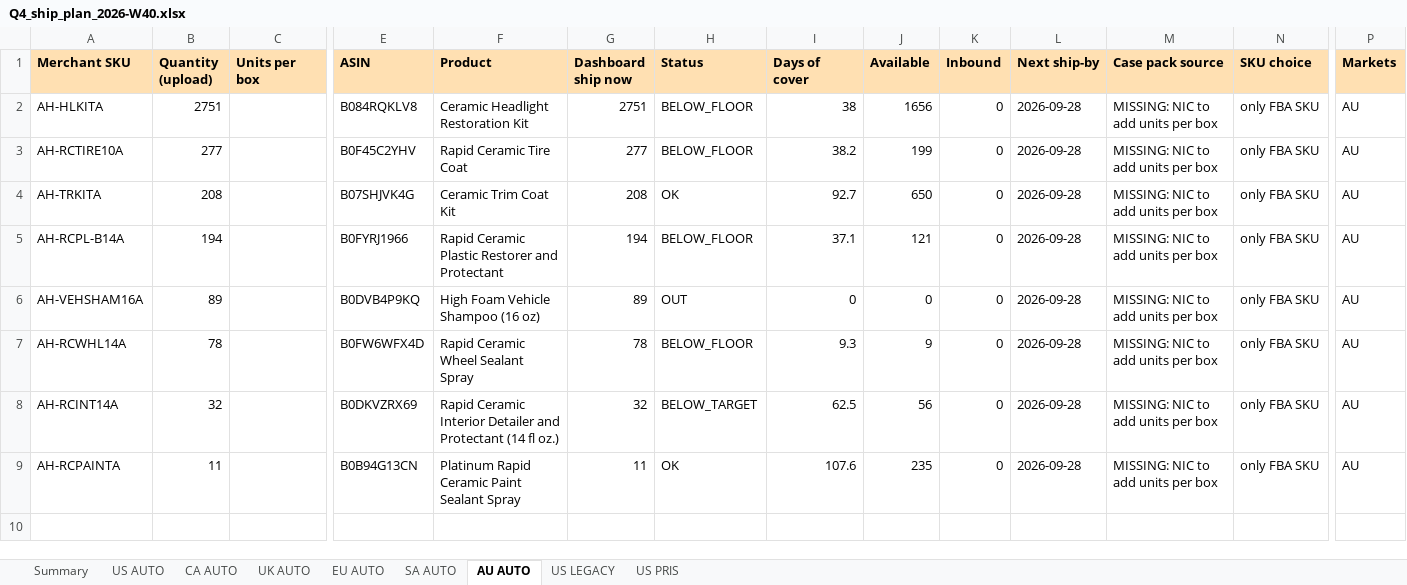
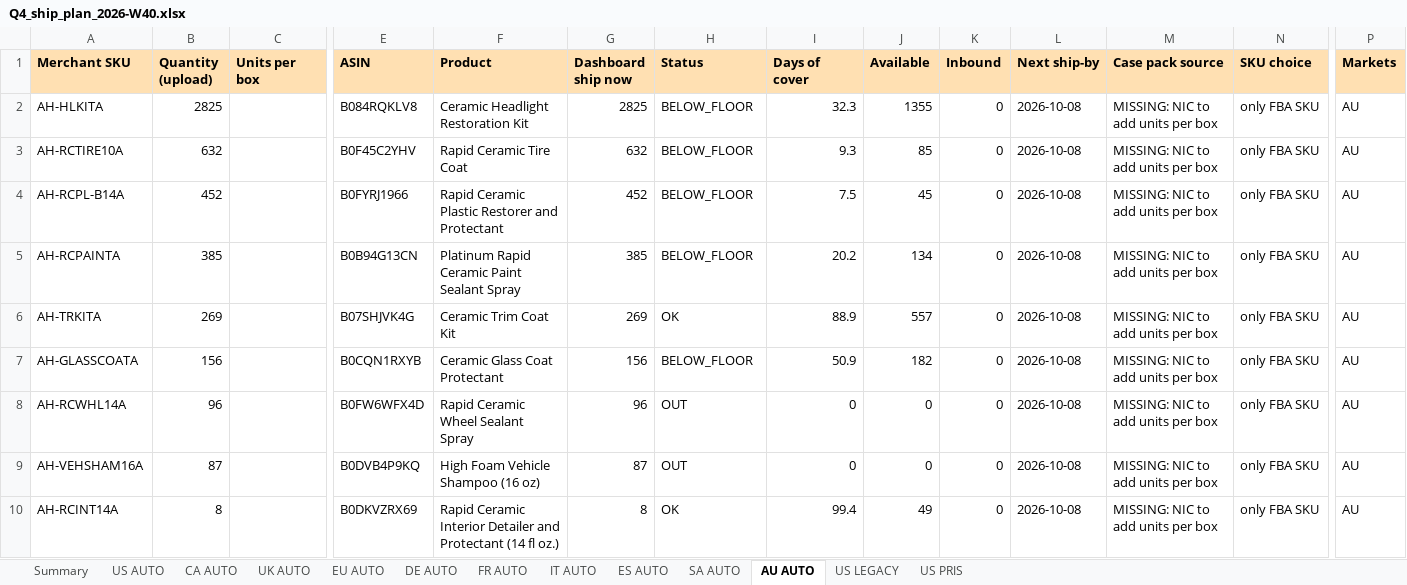
Before and after one commit to High-Shot/cerakote, an Excel workbook: inventory/files/2026-W40/Q4_ship_plan_2026-W40.xlsx, sheet AU AUTO, drawn as a sheet; only a part is shown, gaps mark what is left out; values as stored, in another font and other column widths than the file's, no borders; removed rows and columns are numbered as before the commit, all else as after; rows hold the shown columns only; the diff names each change by its address in the sheet, - before the commit and + after, or states it on an @@ line.

```diff
--- a/inventory/files/2026-W40/Q4_ship_plan_2026-W40.xlsx (sheet AU AUTO)
+++ b/inventory/files/2026-W40/Q4_ship_plan_2026-W40.xlsx (sheet AU AUTO)
+sheet tab: DE AUTO
+sheet tab: FR AUTO
+sheet tab: IT AUTO
+sheet tab: ES AUTO
-B2 (Quantity (upload)): 2751
+B2 (Quantity (upload)): 2825
-G2 (Dashboard ship now): 2751
+G2 (Dashboard ship now): 2825
-I2 (Days of cover): 38
+I2 (Days of cover): 32.3
-J2 (Available): 1656
+J2 (Available): 1355
-L2:L3 (Next ship-by): 2026-09-28
+L2:L3 (Next ship-by): 2026-10-08
-B3 (Quantity (upload)): 277
+B3 (Quantity (upload)): 632
-G3 (Dashboard ship now): 277
+G3 (Dashboard ship now): 632
-I3 (Days of cover): 38.2
+I3 (Days of cover): 9.3
-J3 (Available): 199
+J3 (Available): 85
-row 4: AH-TRKITA | 208 |  | B07SHJVK4G | Ceramic Trim Coat Kit | 208 | OK | 92.7 | 650 | 0 | 2026-09-28 | MISSING: NIC to add units per box | only FBA SKU | AU
-B4 (Quantity (upload)): 194
+B4 (Quantity (upload)): 452
-G4 (Dashboard ship now): 194
+G4 (Dashboard ship now): 452
-I4 (Days of cover): 37.1
+I4 (Days of cover): 7.5
-J4 (Available): 121
+J4 (Available): 45
-L4 (Next ship-by): 2026-09-28
+L4 (Next ship-by): 2026-10-08
+row 5: AH-RCPAINTA | 385 |  | B0B94G13CN | Platinum Rapid Ceramic Paint Sealant Spray | 385 | BELOW_FLOOR | 20.2 | 134 | 0 | 2026-10-08 | MISSING: NIC to add units per box | only FBA SKU | AU
+row 6: AH-TRKITA | 269 |  | B07SHJVK4G | Ceramic Trim Coat Kit | 269 | OK | 88.9 | 557 | 0 | 2026-10-08 | MISSING: NIC to add units per box | only FBA SKU | AU
+row 7: AH-GLASSCOATA | 156 |  | B0CQN1RXYB | Ceramic Glass Coat Protectant | 156 | BELOW_FLOOR | 50.9 | 182 | 0 | 2026-10-08 | MISSING: NIC to add units per box | only FBA SKU | AU
+row 8: AH-RCWHL14A | 96 |  | B0FW6WFX4D | Rapid Ceramic Wheel Sealant Spray | 96 | OUT | 0 | 0 | 0 | 2026-10-08 | MISSING: NIC to add units per box | only FBA SKU | AU
-B9 (Quantity (upload)): 89
+B9 (Quantity (upload)): 87
-G9 (Dashboard ship now): 89
+G9 (Dashboard ship now): 87
-L9 (Next ship-by): 2026-09-28
+L9 (Next ship-by): 2026-10-08
-row 7: AH-RCWHL14A | 78 |  | B0FW6WFX4D | Rapid Ceramic Wheel Sealant Spray | 78 | BELOW_FLOOR | 9.3 | 9 | 0 | 2026-09-28 | MISSING: NIC to add units per box | only FBA SKU | AU
-B10 (Quantity (upload)): 32
+B10 (Quantity (upload)): 8
-G10 (Dashboard ship now): 32
+G10 (Dashboard ship now): 8
-H10 (Status): BELOW_TARGET
+H10 (Status): OK
-I10 (Days of cover): 62.5
+I10 (Days of cover): 99.4
-J10 (Available): 56
+J10 (Available): 49
-L10 (Next ship-by): 2026-09-28
+L10 (Next ship-by): 2026-10-08
-row 9: AH-RCPAINTA | 11 |  | B0B94G13CN | Platinum Rapid Ceramic Paint Sealant Spray | 11 | OK | 107.6 | 235 | 0 | 2026-09-28 | MISSING: NIC to add units per box | only FBA SKU | AU
```
Also changed, not shown: sheet US PRIS, sheet US AUTO, sheet US LEGACY, sheet CA AUTO, sheet UK AUTO, sheet EU AUTO, 2 more sheets, inventory/files/2026-W40/STA_EU_AUTO_2026-W40.xlsx, inventory/files/2026-W40/STA_SA_AUTO_2026-W40.xlsx, 16 other files.
